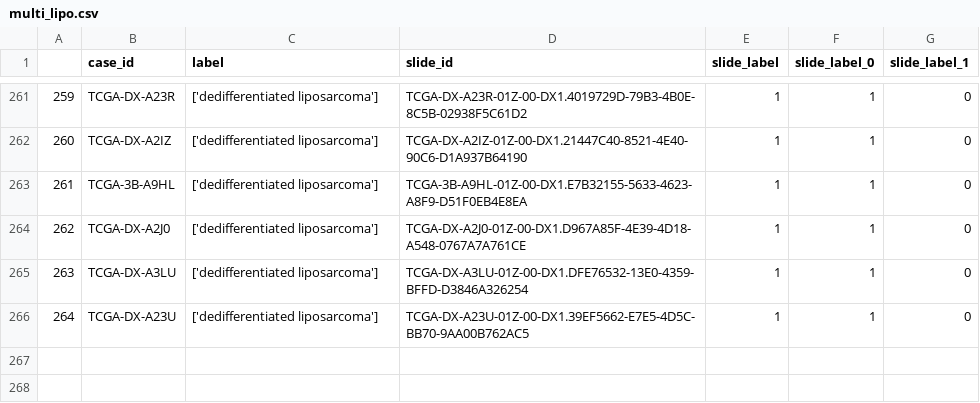
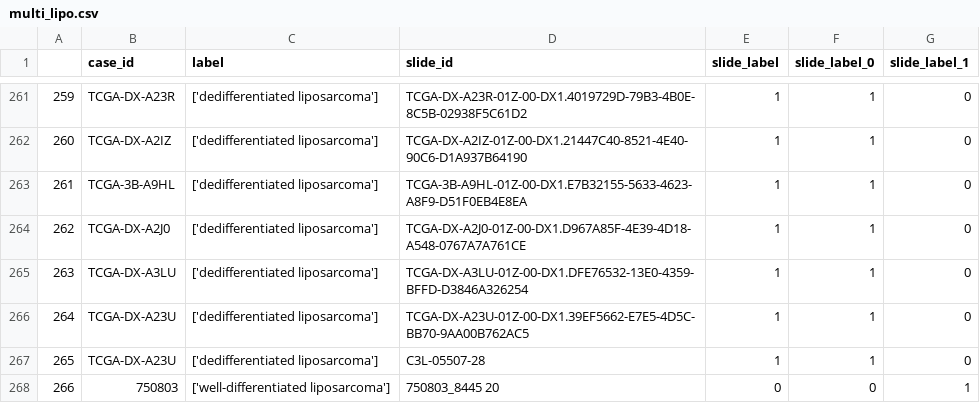
Before and after one commit to olgarithmics/camil_clustering, a CSV file: label_files/multi_lipo.csv, drawn as a sheet; only a part is shown, gaps mark what is left out.

Commit message:
lipo label

```diff
--- a/label_files/multi_lipo.csv
+++ b/label_files/multi_lipo.csv
@@ -266 +266,3 @@
 264,TCGA-DX-A23U,['dedifferentiated liposarcoma'],TCGA-DX-A23U-01Z-00-DX1.39EF5662-E7E5-4D5C-BB70-9AA00B762AC5,1,1,0
+265,TCGA-DX-A23U,['dedifferentiated liposarcoma'],C3L-05507-28,1,1,0
+266,750803,['well-differentiated liposarcoma'],750803_8445 20,0,0,1
```
